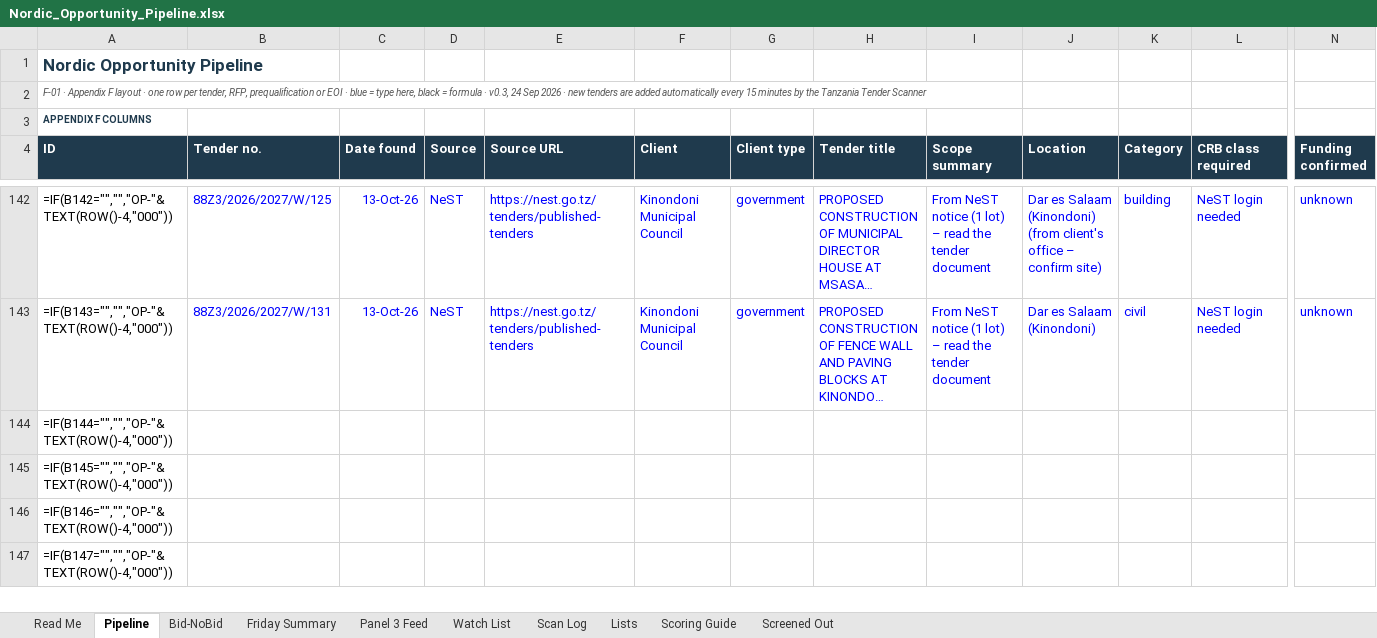
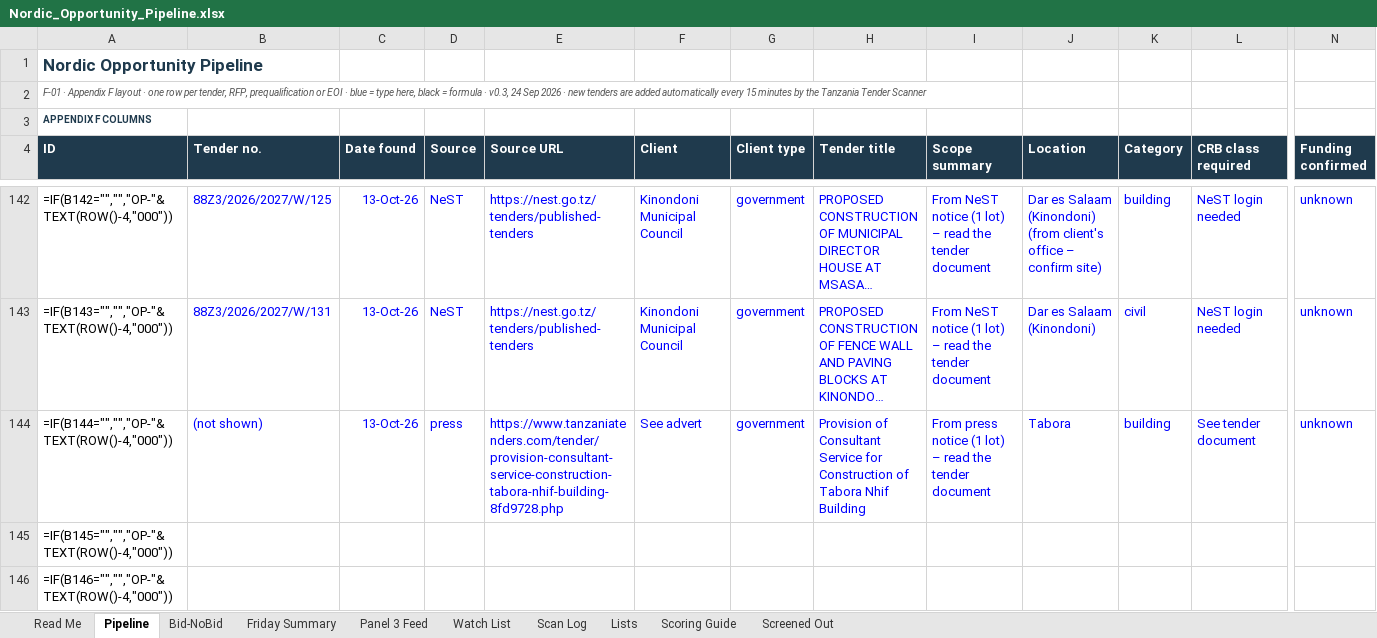
Before and after one commit to frankkashushura/nordic-tender-scanner, an Excel workbook: data/Nordic_Opportunity_Pipeline.xlsx, sheet Pipeline, drawn as a sheet; only a part is shown, gaps mark what is left out; the shorter side is filled out with more unchanged rows; long unchanged cells end in …; values as stored, in another font and other column widths than the file's, no borders; formulas without a stored value are shown as written; conditional formats not drawn; the diff covers the shown part only; the diff names each change by its address in the sheet, - before the commit and + after, or states it on an @@ line.

```diff
--- a/data/Nordic_Opportunity_Pipeline.xlsx (sheet Pipeline)
+++ b/data/Nordic_Opportunity_Pipeline.xlsx (sheet Pipeline)
-B144 (Tender no.): (empty)
+B144 (Tender no.): (not shown)
-C144 (Date found): (empty)
+C144 (Date found): 13-Oct-26
-D144 (Source): (empty)
+D144 (Source): press
-E144 (Source URL): (empty)
+E144 (Source URL): https://www.tanzaniatenders.com/tender/provision-consultant-service-construction-tabora-nhif-building-8fd9728.php
-F144 (Client): (empty)
+F144 (Client): See advert
-G144 (Client type): (empty)
+G144 (Client type): government
-H144 (Tender title): (empty)
+H144 (Tender title): Provision of Consultant Service for Construction of Tabora Nhif Building
-I144 (Scope summary): (empty)
+I144 (Scope summary): From press notice (1 lot) – read the tender document
-J144 (Location): (empty)
+J144 (Location): Tabora
-K144 (Category): (empty)
+K144 (Category): building
-L144 (CRB class required): (empty)
+L144 (CRB class required): See tender document
-N144 (Funding confirmed): (empty)
+N144 (Funding confirmed): unknown
```
Also changed, not shown: 13 edited cells elsewhere in this sheet, sheet Scan Log, sheet Bid-NoBid, 6 other files.
